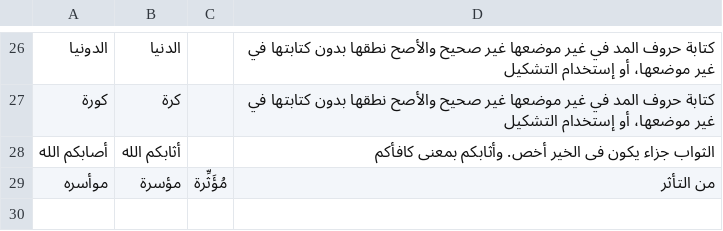
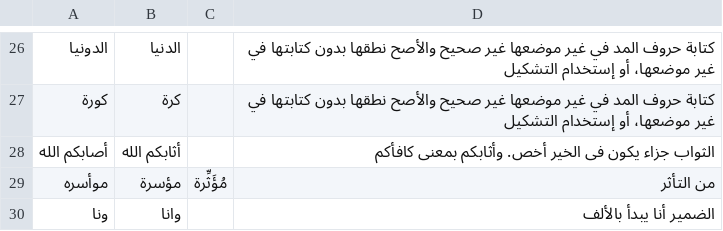
Before and after one commit to mohamedation/DictArabic, a CSV file: data/DictArabic.csv, drawn as a sheet; only a part is shown, gaps mark what is left out.

Commit message:
updated data

```diff
--- a/data/DictArabic.csv
+++ b/data/DictArabic.csv
@@ -29 +29,2 @@
 موأسره,مؤسرة,مُؤَثِّرة,من التأثر
+ونا,وانا,,الضمير أنا يبدأ بالألف
```
Also changed, not shown: 1 other file.
